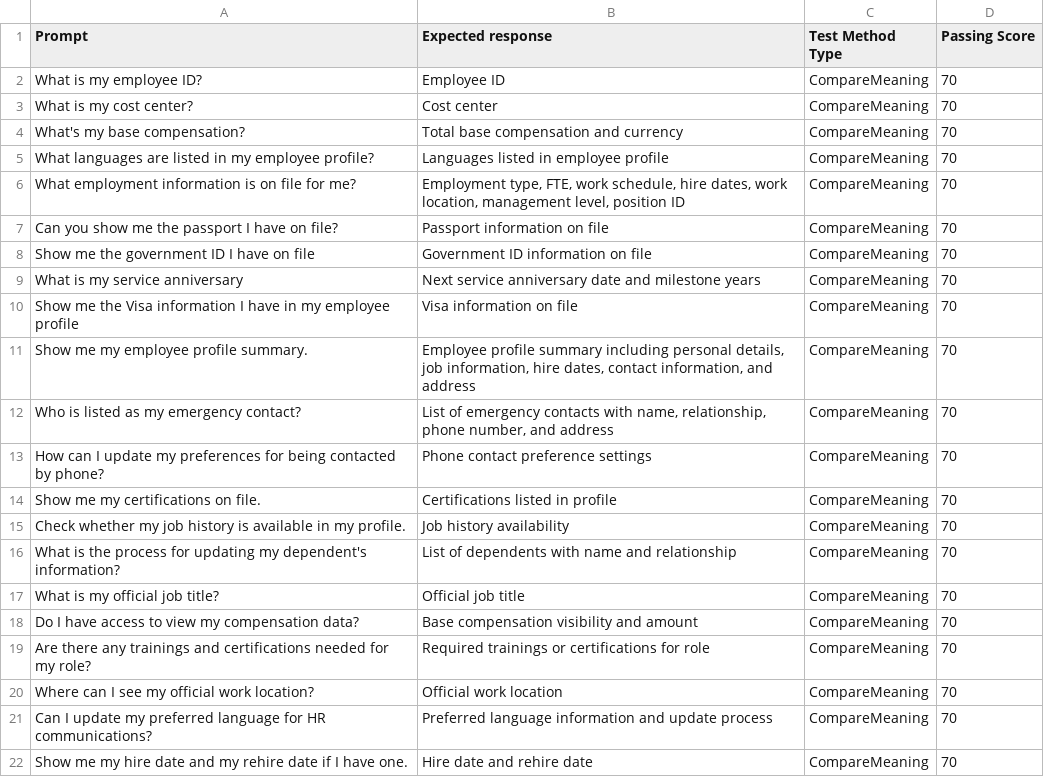
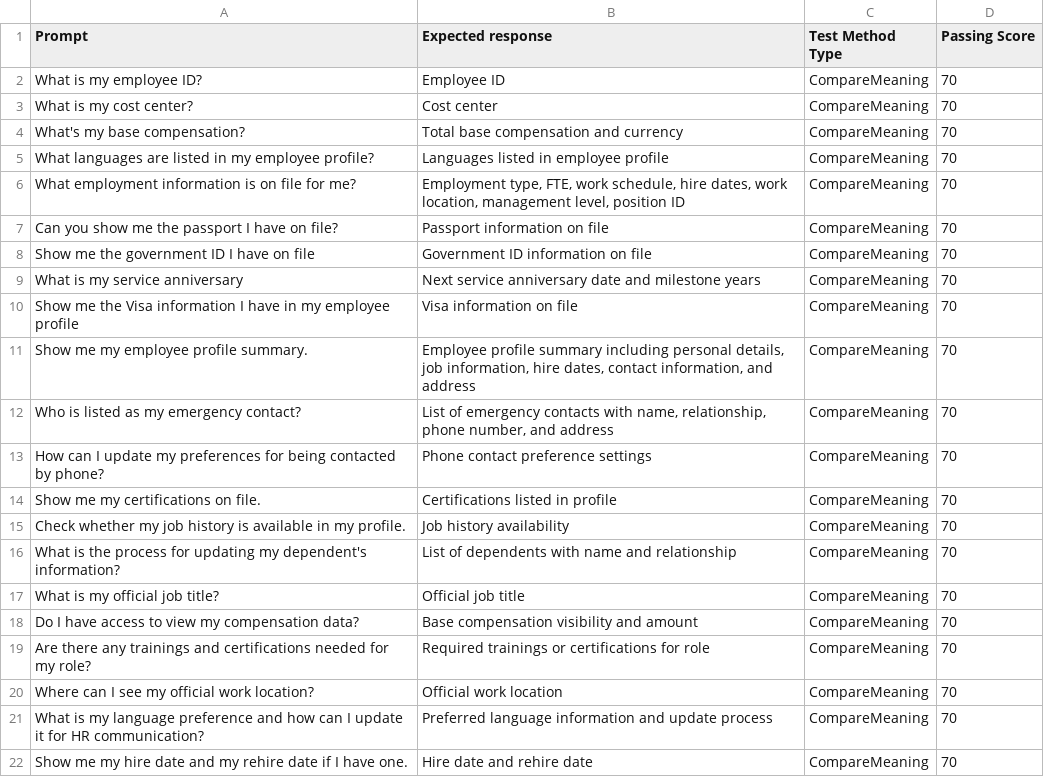
Before and after one commit to microsoft/CopilotStudioSamples, a CSV file: EmployeeSelfServiceAgent/ESSEvaluationSamples/StarterTestSets/Workday.csv, drawn as a sheet.

Commit message:
Fix workday related ambiguious queries (#509)

```diff
--- a/EmployeeSelfServiceAgent/ESSEvaluationSamples/StarterTestSets/Workday.csv
+++ b/EmployeeSelfServiceAgent/ESSEvaluationSamples/StarterTestSets/Workday.csv
@@ -20,3 +20,3 @@ Are there any trainings and certifications needed for my role?,Required training
 Where can I see my official work location?,Official work location,CompareMeaning,70
-Can I update my preferred language for HR communications?,Preferred language information and update process,CompareMeaning,70
+What is my language preference and how can I update it for HR communication?,Preferred language information and update process,CompareMeaning,70
 Show me my hire date and my rehire date if I have one.,Hire date and rehire date,CompareMeaning,70
```
Also changed, not shown: EmployeeSelfServiceAgent/ESSEvaluationSamples/TemplatedTestSets/Workday.csv.
